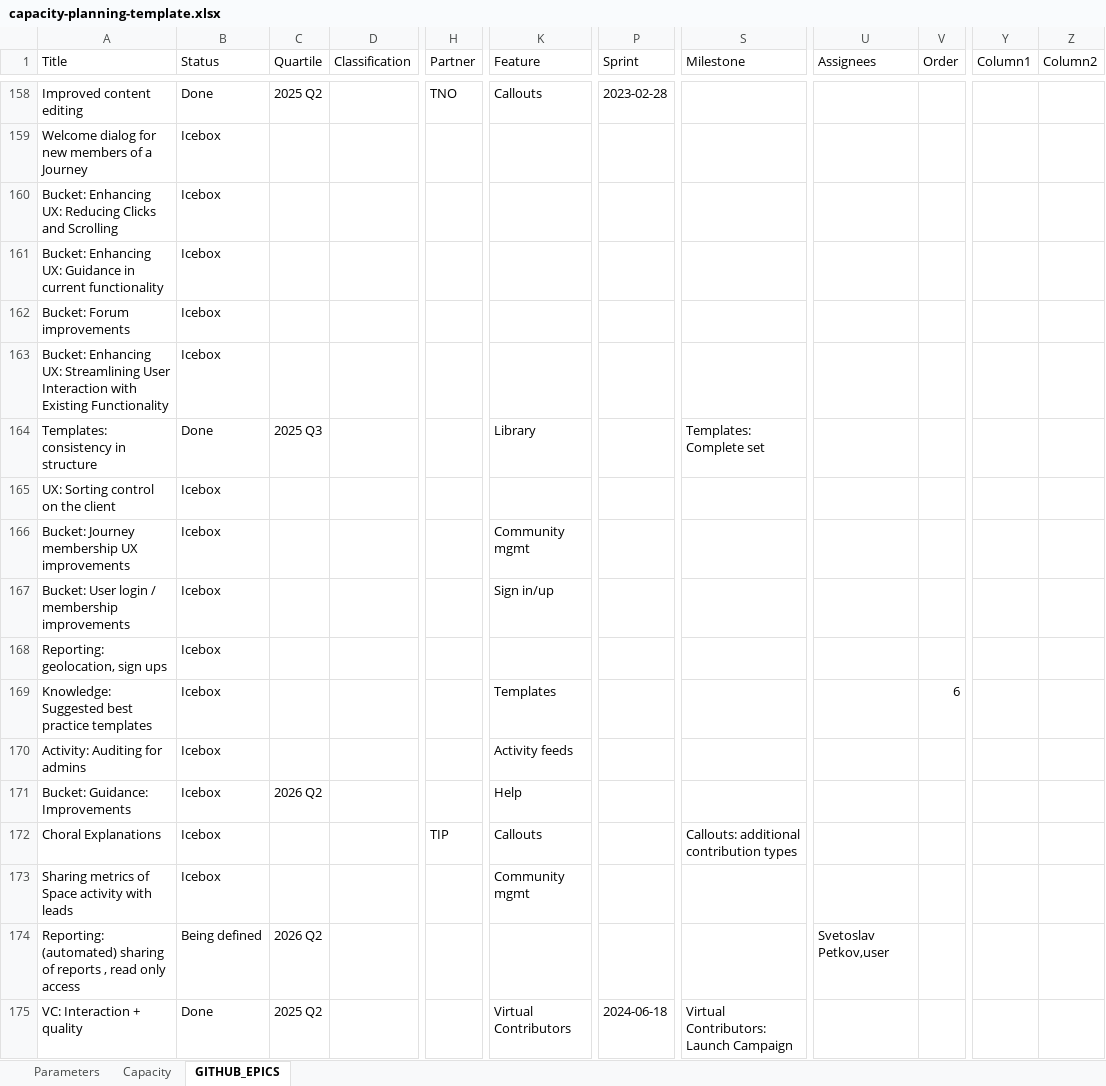
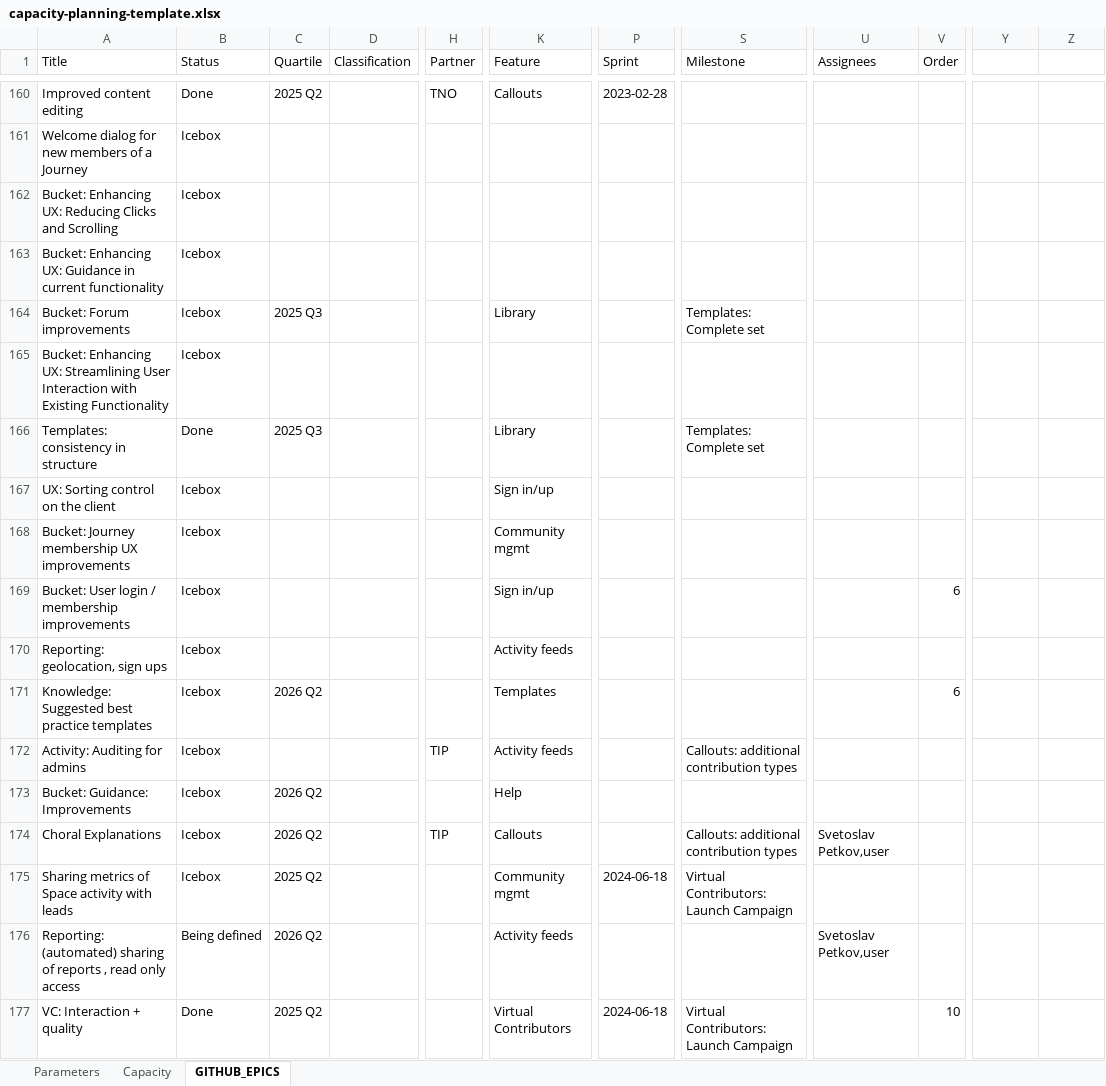
Before and after one commit to alkem-io/github-api, an Excel workbook: capacity-planning-template.xlsx, sheet GITHUB_EPICS, drawn as a sheet; only a part is shown, gaps mark what is left out; values as stored, in another font and other column widths than the file's, no borders; table styles not drawn; addresses are those after the commit; the diff covers the shown part only; the diff names each change by its address in the sheet, - before the commit and + after, or states it on an @@ line.

```diff
--- a/capacity-planning-template.xlsx (sheet GITHUB_EPICS)
+++ b/capacity-planning-template.xlsx (sheet GITHUB_EPICS)
-Y1: Column1
+Y1: (empty)
-Z1: Column2
+Z1: (empty)
-C164 (Quartile): (empty)
+C164 (Quartile): 2025 Q3
-K164 (Feature): (empty)
+K164 (Feature): Library
-S164 (Milestone): (empty)
+S164 (Milestone): Templates: Complete set
-K167 (Feature): (empty)
+K167 (Feature): Sign in/up
-V169 (Order): (empty)
+V169 (Order): 6
-K170 (Feature): (empty)
+K170 (Feature): Activity feeds
-C171 (Quartile): (empty)
+C171 (Quartile): 2026 Q2
-H172 (Partner): (empty)
+H172 (Partner): TIP
-S172 (Milestone): (empty)
+S172 (Milestone): Callouts: additional contribution types
-C174 (Quartile): (empty)
+C174 (Quartile): 2026 Q2
-U174 (Assignees): (empty)
+U174 (Assignees): Svetoslav Petkov,user
-C175 (Quartile): (empty)
+C175 (Quartile): 2025 Q2
-P175 (Sprint): (empty)
+P175 (Sprint): 2024-06-18
-S175 (Milestone): (empty)
+S175 (Milestone): Virtual Contributors: Launch Campaign
-K176 (Feature): (empty)
+K176 (Feature): Activity feeds
-V177 (Order): (empty)
+V177 (Order): 10
```
Also changed, not shown: 24 added rows, 17 removed rows and 273 edited cells elsewhere in this sheet, sheet Capacity, charts or pictures, 1 other file.
